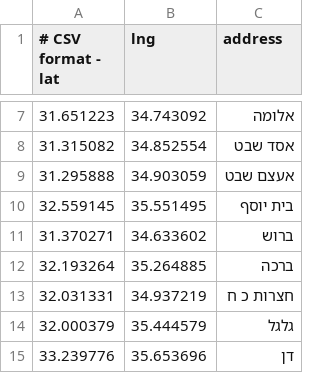
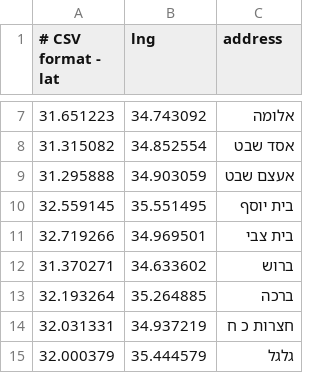
Before and after one commit to zachmoshe/il-elections, a CSV file: il_elections/data/known_addresses_geolocations.csv, drawn as a sheet; only a part is shown, gaps mark what is left out; the shorter side is filled out with more unchanged rows.

```diff
--- a/il_elections/data/known_addresses_geolocations.csv
+++ b/il_elections/data/known_addresses_geolocations.csv
@@ -10,2 +10,3 @@
 32.559145,35.551495,בית יוסף
+32.719266,34.969501,בית צבי
 31.370271,34.633602,ברוש
```
Also changed, not shown: 5 other files.
